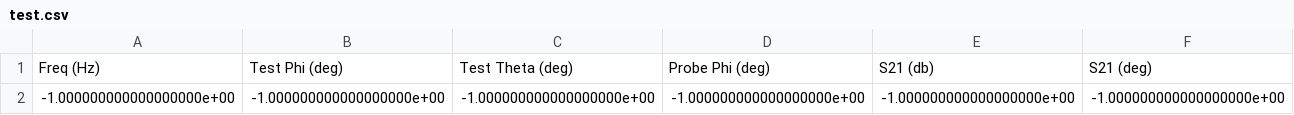
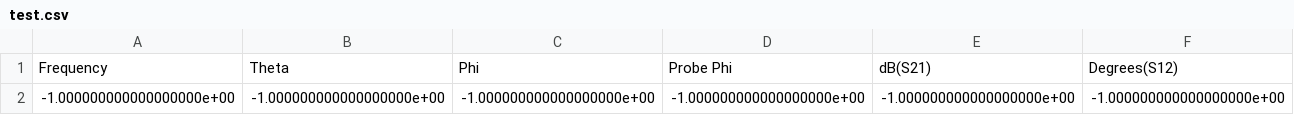
Before and after one commit to elmu6301/Automated-Anechoic-Chamber, a CSV file: software/data/test.csv, drawn as a sheet.

```diff
--- a/software/data/test.csv
+++ b/software/data/test.csv
@@ -1,2 +1,2 @@
-Freq (Hz), Test Phi (deg), Test Theta (deg), Probe Phi (deg), S21 (db), S21 (deg)
+Frequency, Theta, Phi, Probe Phi, dB(S21), Degrees(S12)
 -1.000000000000000000e+00,-1.000000000000000000e+00,-1.000000000000000000e+00,-1.000000000000000000e+00,-1.000000000000000000e+00,-1.000000000000000000e+00
```
Also changed, not shown: 5 other files.
